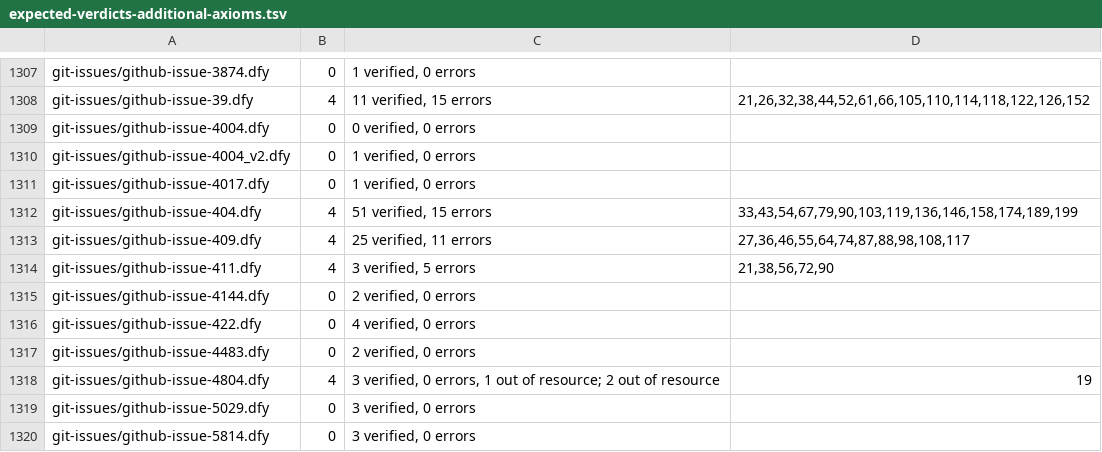
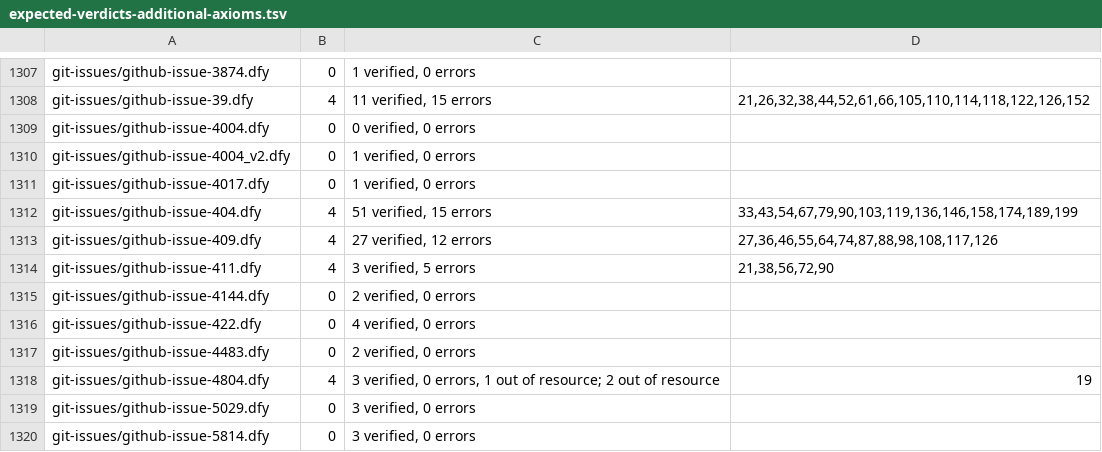
Before and after one commit to erniecohen/dafny, a TSV file: .github/review/expected-verdicts-additional-axioms.tsv, drawn as a sheet; only a part is shown, gaps mark what is left out.

```diff
--- a/.github/review/expected-verdicts-additional-axioms.tsv
+++ b/.github/review/expected-verdicts-additional-axioms.tsv
@@ -1312,3 +1312,3 @@ git-issues/github-issue-4017.dfy	0	1 verified, 0 errors
 git-issues/github-issue-404.dfy	4	51 verified, 15 errors	33,43,54,67,79,90,103,119,136,146,158,174,189,199
-git-issues/github-issue-409.dfy	4	25 verified, 11 errors	27,36,46,55,64,74,87,88,98,108,117
+git-issues/github-issue-409.dfy	4	27 verified, 12 errors	27,36,46,55,64,74,87,88,98,108,117,126
 git-issues/github-issue-411.dfy	4	3 verified, 5 errors	21,38,56,72,90
```
Also changed, not shown: .github/review/expected-verdicts.tsv.
